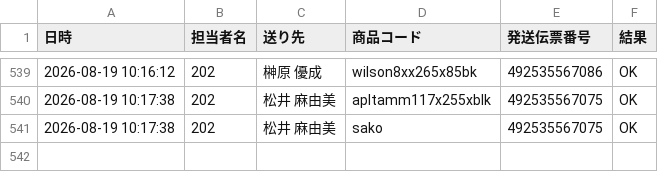
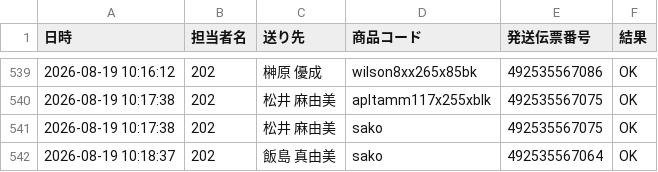
Before and after one commit to hirono-s1015/picking-app, a CSV file: logs/log_2026_08_202.csv, drawn as a sheet; only a part is shown, gaps mark what is left out; the diff names each change by its address in the sheet, - before the commit and + after, or states it on an @@ line.

Commit message:
[log] 492535567064 OK

```diff
--- a/logs/log_2026_08_202.csv
+++ b/logs/log_2026_08_202.csv
+row 542: 2026-08-19 10:18:37 | 202 | 飯島 真由美 | sako | 492535567064 | OK
```
